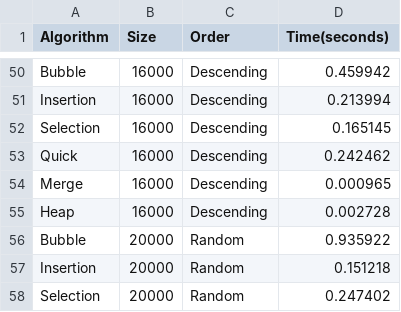
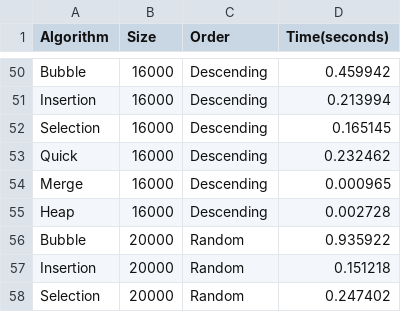
Before and after one commit to Ketan1317/uca_2026, a CSV file: C/SortingData.csv, drawn as a sheet; only a part is shown, gaps mark what is left out.

```diff
--- a/C/SortingData.csv
+++ b/C/SortingData.csv
@@ -52,3 +52,3 @@ Insertion,16000,Descending,0.213994
 Selection,16000,Descending,0.165145
-Quick,16000,Descending,0.242462
+Quick,16000,Descending,0.232462
 Merge,16000,Descending,0.000965
```
